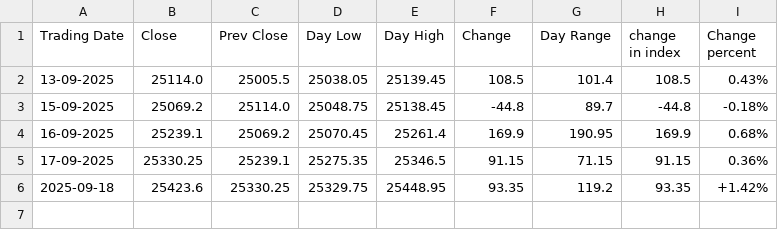
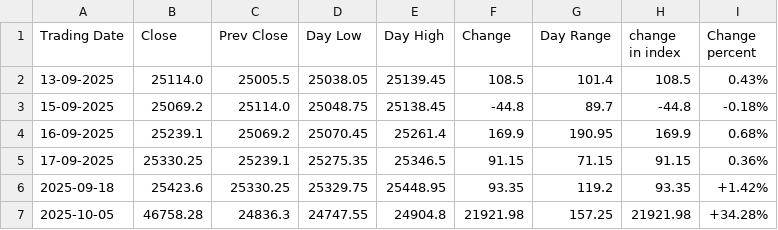
Before and after one commit to AdityaPotnis/practice-repo1, a CSV file: nifty_50_tracker.csv, drawn as a sheet; the diff names each change by its address in the sheet, - before the commit and + after, or states it on an @@ line.

```diff
--- a/nifty_50_tracker.csv
+++ b/nifty_50_tracker.csv
+row 7: 2025-10-05 | 46758.28 | 24836.3 | 24747.55 | 24904.8 | 21921.98 | 157.25 | 21921.98 | +34.28%
```
